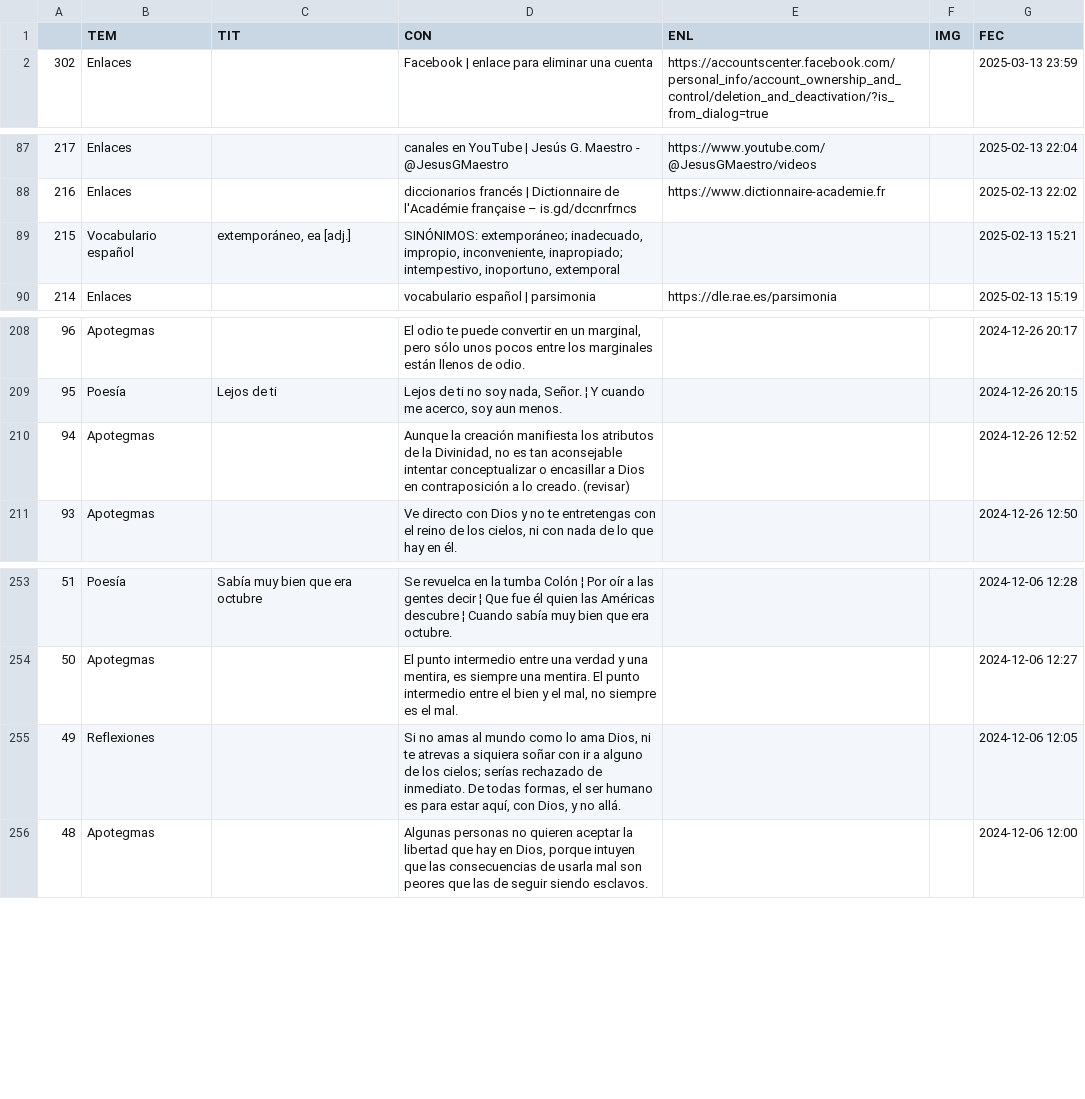
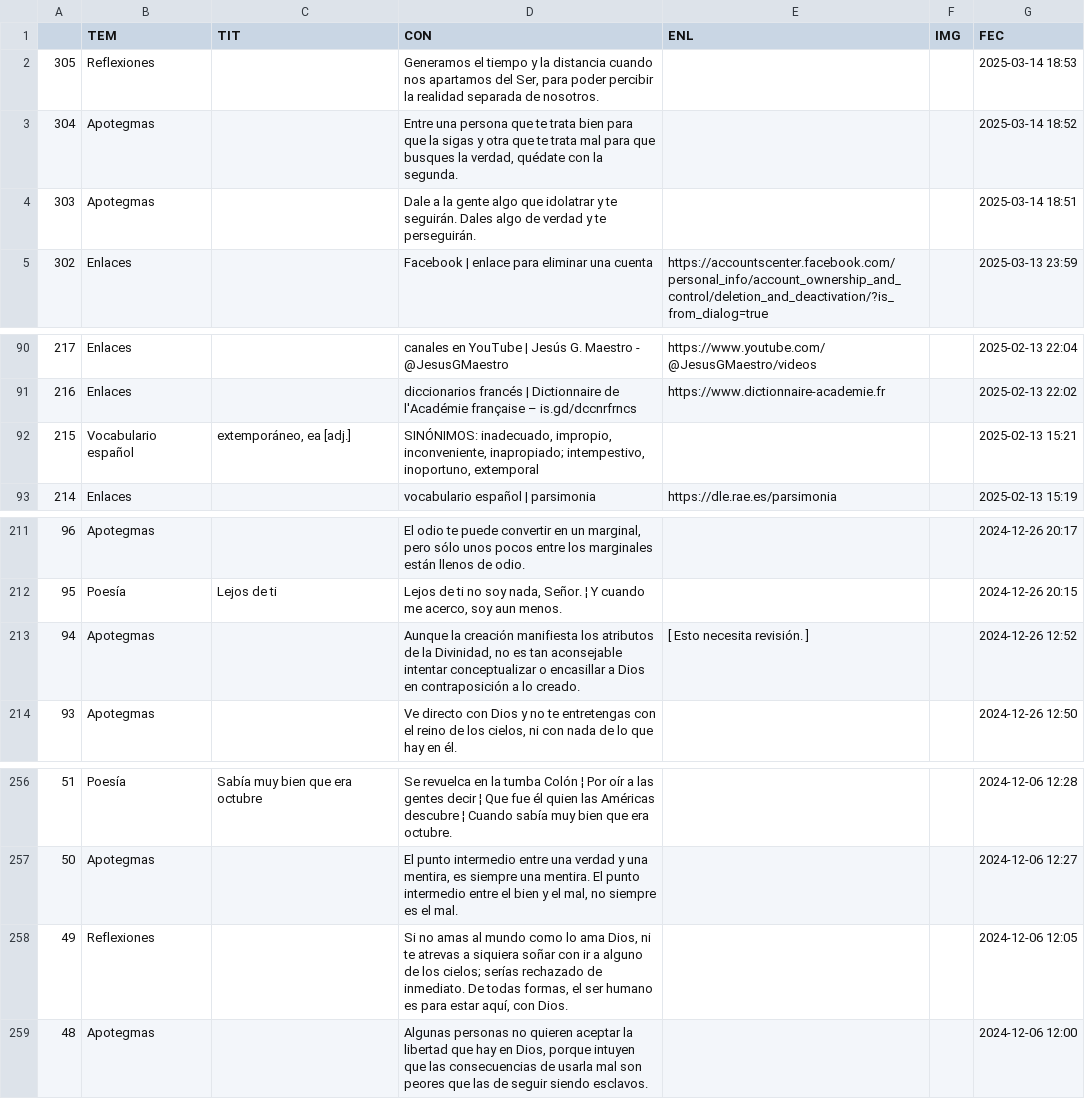
Before and after one commit to jucardus/jucardus.github.io, a CSV file: base.csv, drawn as a sheet; only a part is shown, gaps mark what is left out.

Commit message:
Last Sync: 2025-03-14 23:55:16 (Mobile)

```diff
--- a/base.csv
+++ b/base.csv
@@ -1,2 +1,5 @@
 ,TEM,TIT,CON,ENL,IMG,FEC
+305,Reflexiones,,"Generamos el tiempo y la distancia cuando nos apartamos del Ser, para poder percibir la realidad separada de nosotros.",,,2025-03-14 18:53
+304,Apotegmas,,"Entre una persona que te trata bien para que la sigas y otra que te trata mal para que busques la verdad, quédate con la segunda.",,,2025-03-14 18:52
+303,Apotegmas,,Dale a la gente algo que idolatrar y te seguirán. Dales algo de verdad y te perseguirán.,,,2025-03-14 18:51
 302,Enlaces,,Facebook | enlace para eliminar una cuenta,https://accountscenter.facebook.com/personal_info/account_ownership_and_control/deletion_and_deactivation/?is_from_dialog=true,,2025-03-13 23:59
@@ -88,3 +91,3 @@
 216,Enlaces,,diccionarios francés | Dictionnaire de l'Académie française – is.gd/dccnrfrncs,https://www.dictionnaire-academie.fr,,2025-02-13 22:02
-215,Vocabulario español,"extemporáneo, ea [adj.]","SINÓNIMOS: extemporáneo; inadecuado, impropio, inconveniente, inapropiado; intempestivo, inoportuno, extemporal",,,2025-02-13 15:21
+215,Vocabulario español,"extemporáneo, ea [adj.]","SINÓNIMOS: inadecuado, impropio, inconveniente, inapropiado; intempestivo, inoportuno, extemporal",,,2025-02-13 15:21
 214,Enlaces,,vocabulario español | parsimonia,https://dle.rae.es/parsimonia,,2025-02-13 15:19
@@ -209,3 +212,3 @@
 95,Poesía,Lejos de ti,"Lejos de ti no soy nada, Señor. ¦ Y cuando me acerco, soy aun menos.",,,2024-12-26 20:15
-94,Apotegmas,,"Aunque la creación manifiesta los atributos de la Divinidad, no es tan aconsejable intentar conceptualizar o encasillar a Dios en contraposición a lo creado. (revisar)",,,2024-12-26 12:52
+94,Apotegmas,,"Aunque la creación manifiesta los atributos de la Divinidad, no es tan aconsejable intentar conceptualizar o encasillar a Dios en contraposición a lo creado.",[ Esto necesita revisión. ],,2024-12-26 12:52
 93,Apotegmas,,"Ve directo con Dios y no te entretengas con el reino de los cielos, ni con nada de lo que hay en él.",,,2024-12-26 12:50
@@ -254,3 +257,3 @@
 50,Apotegmas,,"El punto intermedio entre una verdad y una mentira, es siempre una mentira. El punto intermedio entre el bien y el mal, no siempre es el mal.",,,2024-12-06 12:27
-49,Reflexiones,,"Si no amas al mundo como lo ama Dios, ni te atrevas a siquiera soñar con ir a alguno de los cielos; serías rechazado de inmediato. De todas formas, el ser humano es para estar aquí, con Dios, y no allá.",,,2024-12-06 12:05
+49,Reflexiones,,"Si no amas al mundo como lo ama Dios, ni te atrevas a siquiera soñar con ir a alguno de los cielos; serías rechazado de inmediato. De todas formas, el ser humano es para estar aquí, con Dios.",,,2024-12-06 12:05
 48,Apotegmas,,"Algunas personas no quieren aceptar la libertad que hay en Dios, porque intuyen que las consecuencias de usarla mal son peores que las de seguir siendo esclavos.",,,2024-12-06 12:00
```
